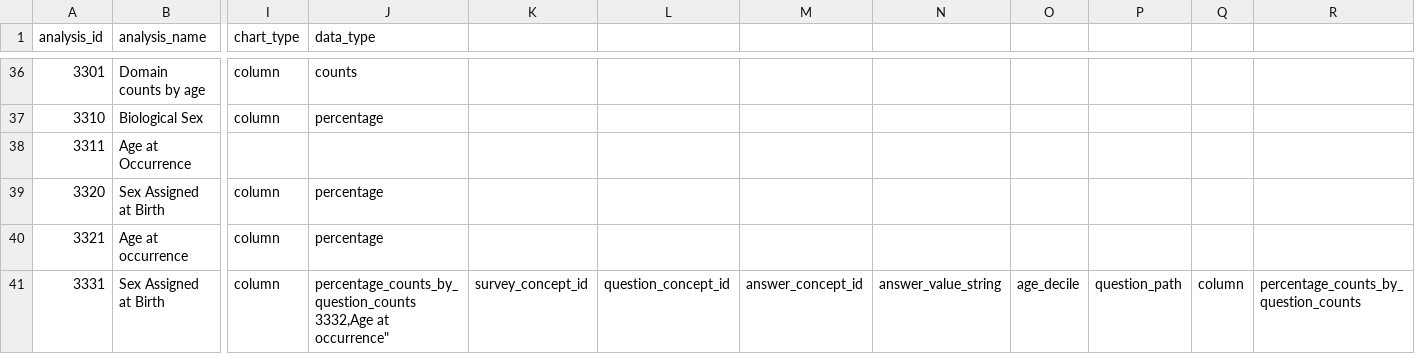
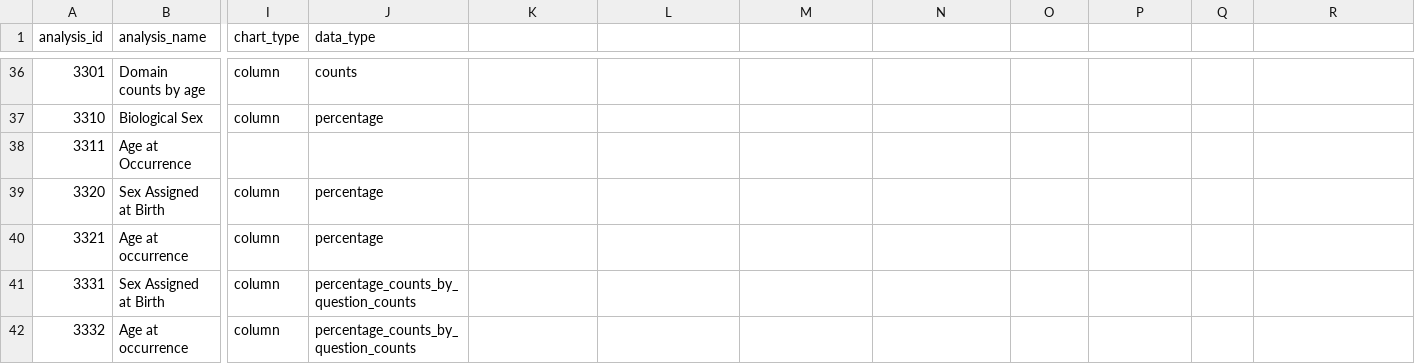
Before and after one commit to all-of-us/data-browser, a CSV file: public-api/db-cdr/generate-cdr/csv/achilles_analysis.csv, drawn as a sheet; only a part is shown, gaps mark what is left out; rows hold the shown columns only; ↵ is a line break in a cell; the diff names each change by its address in the sheet, - before the commit and + after, or states it on an @@ line.

Commit message:
survey and ehr chart changes

```diff
--- a/public-api/db-cdr/generate-cdr/csv/achilles_analysis.csv
+++ b/public-api/db-cdr/generate-cdr/csv/achilles_analysis.csv
-J41 (data_type): percentage_counts_by_question_counts ↵ 3332,Age at occurrence"
+J41 (data_type): percentage_counts_by_question_counts
-K41: survey_concept_id
+K41: (empty)
-L41: question_concept_id
+L41: (empty)
-M41: answer_concept_id
+M41: (empty)
-N41: answer_value_string
+N41: (empty)
-O41: age_decile
+O41: (empty)
-P41: question_path
+P41: (empty)
-Q41: column
+Q41: (empty)
-R41: percentage_counts_by_question_counts
+R41: (empty)
+row 42: 3332 | Age at occurrence | column | percentage_counts_by_question_counts
```
Also changed, not shown: 19 other files.
